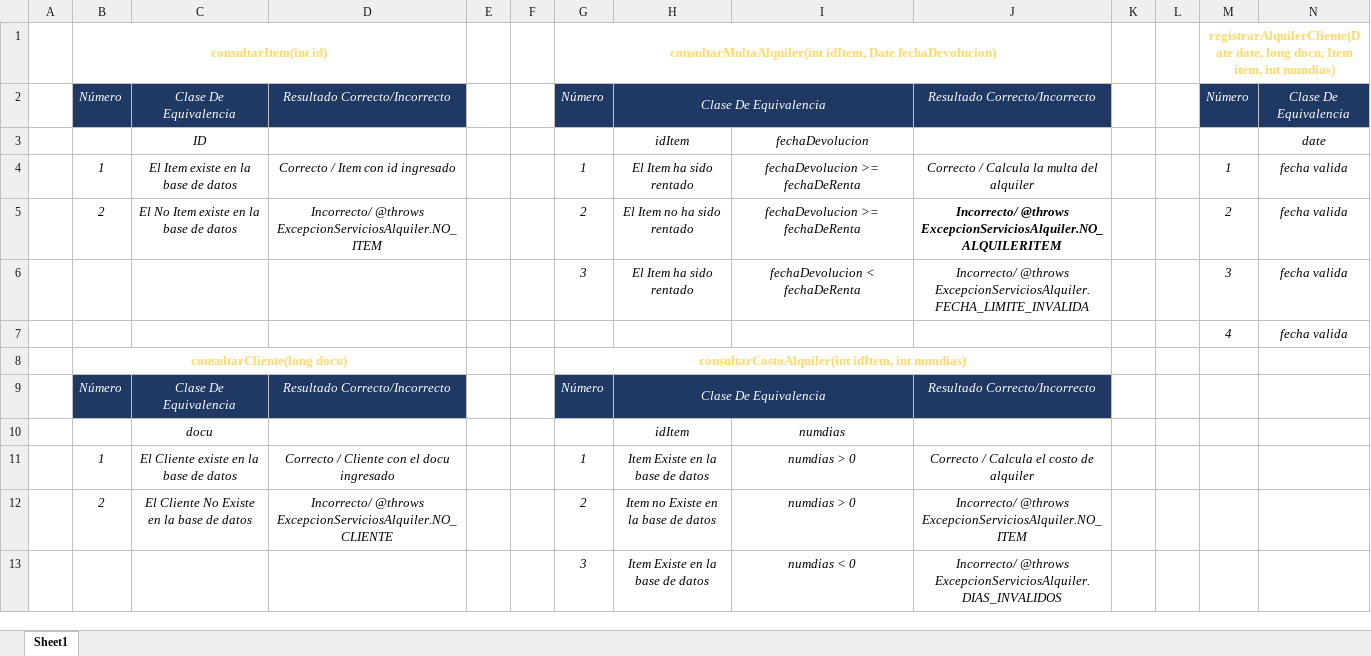
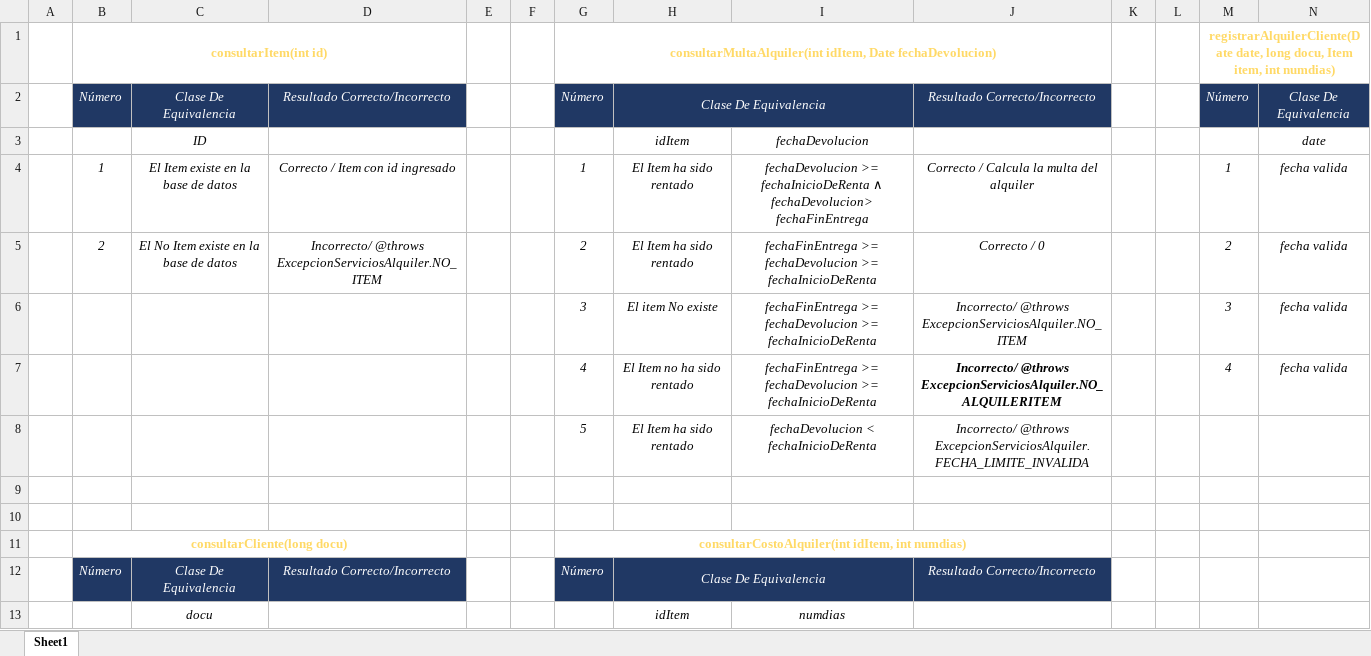
Before and after one commit to Ersocaut/CVDS, an Excel workbook: CVDS-LAB08/ClasesDeEquivalencia.xlsx, sheet Sheet1, drawn as a sheet; only a part is shown; the shorter side is filled out with more unchanged rows; values as stored, in another font and other column widths than the file's, no borders; rows hold the shown columns only; the diff names each change by its address in the sheet, - before the commit and + after, or states it on an @@ line.

```diff
--- a/CVDS-LAB08/ClasesDeEquivalencia.xlsx (sheet Sheet1)
+++ b/CVDS-LAB08/ClasesDeEquivalencia.xlsx (sheet Sheet1)
-I4: fechaDevolucion >= fechaDeRenta
+I4: fechaDevolucion >= fechaInicioDeRenta ∧ fechaDevolucion> fechaFinEntrega
-H5: El Item no ha sido rentado
+H5: El Item ha sido rentado
-I5: fechaDevolucion >= fechaDeRenta
+I5: fechaFinEntrega >= fechaDevolucion >= fechaInicioDeRenta
-J5: Incorrecto/ @throws ExcepcionServiciosAlquiler.NO_ALQUILERITEM
+J5: Correcto / 0
-J5 bold: on
+J5 bold: off
-H6: El Item ha sido rentado
+H6: El item No existe
-I6: fechaDevolucion < fechaDeRenta
+I6: fechaFinEntrega >= fechaDevolucion >= fechaInicioDeRenta
-J6: Incorrecto/ @throws ExcepcionServiciosAlquiler.FECHA_LIMITE_INVALIDA
+J6: Incorrecto/ @throws ExcepcionServiciosAlquiler.NO_ITEM
-G7: (empty)
+G7: 4
-H7: (empty)
+H7: El Item no ha sido rentado
-I7: (empty)
+I7: fechaFinEntrega >= fechaDevolucion >= fechaInicioDeRenta
-J7: (empty)
+J7: Incorrecto/ @throws ExcepcionServiciosAlquiler.NO_ALQUILERITEM
+row 8:  |  |  |  |  |  | 5 | El Item ha sido rentado | fechaDevolucion < fechaInicioDeRenta | Incorrecto/ @throws ExcepcionServiciosAlquiler.FECHA_LIMITE_INVALIDA
+row 9: (empty)
+row 10: (empty)
```
Also changed, not shown: 4 other files.
